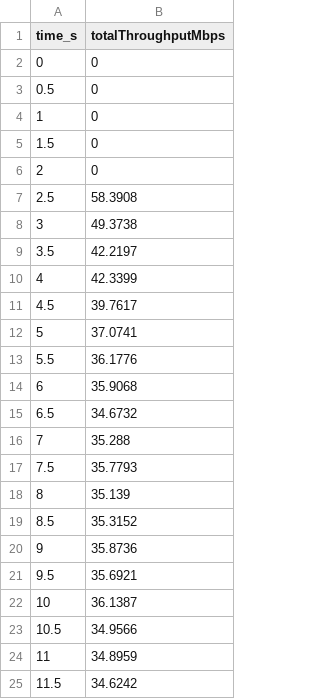
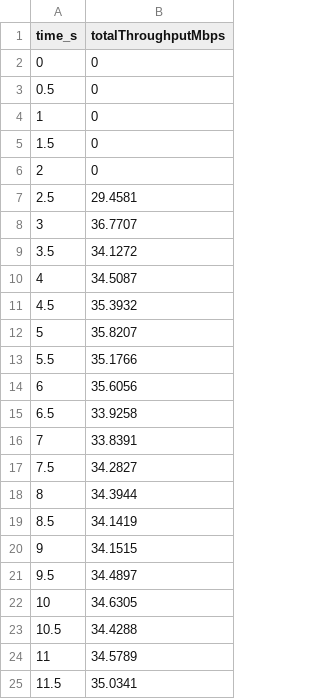
Before and after one commit to hannaheinczinger/ns-3, a CSV file: results/throughput_time/ac_high_density_environment_30m_from_AP.csv, drawn as a sheet.

```diff
--- a/results/throughput_time/ac_high_density_environment_30m_from_AP.csv
+++ b/results/throughput_time/ac_high_density_environment_30m_from_AP.csv
@@ -6,20 +6,20 @@ time_s,totalThroughputMbps
 2,0
-2.5,58.3908
-3,49.3738
-3.5,42.2197
-4,42.3399
-4.5,39.7617
-5,37.0741
-5.5,36.1776
-6,35.9068
-6.5,34.6732
-7,35.288
-7.5,35.7793
-8,35.139
-8.5,35.3152
-9,35.8736
-9.5,35.6921
-10,36.1387
-10.5,34.9566
-11,34.8959
-11.5,34.6242
+2.5,29.4581
+3,36.7707
+3.5,34.1272
+4,34.5087
+4.5,35.3932
+5,35.8207
+5.5,35.1766
+6,35.6056
+6.5,33.9258
+7,33.8391
+7.5,34.2827
+8,34.3944
+8.5,34.1419
+9,34.1515
+9.5,34.4897
+10,34.6305
+10.5,34.4288
+11,34.5789
+11.5,35.0341
```
Also changed, not shown: results/summary.csv, results/throughput_time/ac_high_density_environment_1m-30m_from_AP.csv, 49 other files.
